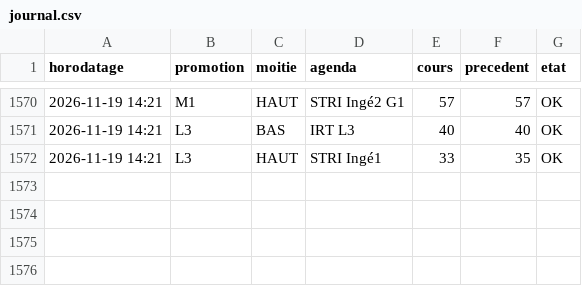
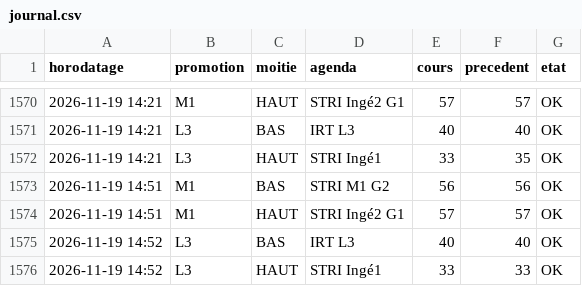
Before and after one commit to abasse-ali/edt_stri, a CSV file: donnees/journal.csv, drawn as a sheet; only a part is shown, gaps mark what is left out.

```diff
--- a/donnees/journal.csv
+++ b/donnees/journal.csv
@@ -1572 +1572,5 @@ horodatage,promotion,moitie,agenda,cours,precedent,etat
 2026-11-19 14:21,L3,HAUT,"STRI Ingé1",33,35,OK
+2026-11-19 14:51,M1,BAS,"STRI M1 G2",56,56,OK
+2026-11-19 14:51,M1,HAUT,"STRI Ingé2 G1",57,57,OK
+2026-11-19 14:52,L3,BAS,"IRT L3",40,40,OK
+2026-11-19 14:52,L3,HAUT,"STRI Ingé1",33,33,OK
```
Also changed, not shown: 2 other files.
